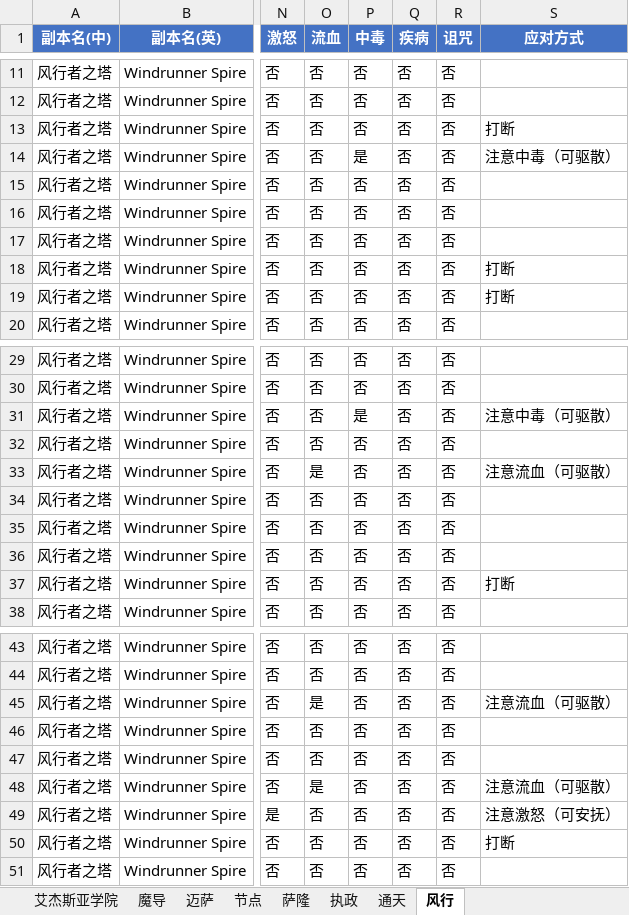
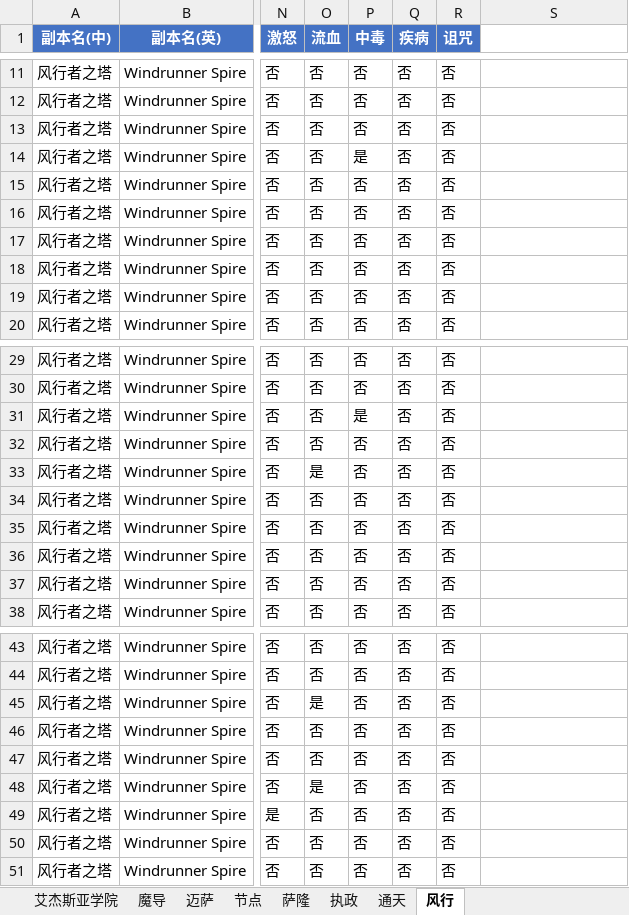
Before and after one commit to lvxingzhi/mythicspellshow, an Excel workbook: xlsx/12-S1.xlsx, sheet 风行, drawn as a sheet; only a part is shown, gaps mark what is left out; values as stored, in another font and other column widths than the file's, no borders; the diff covers the shown part only; the diff names each change by its address in the sheet, - before the commit and + after, or states it on an @@ line.

```diff
--- a/xlsx/12-S1.xlsx (sheet 风行)
+++ b/xlsx/12-S1.xlsx (sheet 风行)
-S1: 应对方式
+S1: (empty)
-S1 fill: #4472C4
+S1 fill: none
-S13: 打断
+S13: (empty)
-S14: 注意中毒（可驱散）
+S14: (empty)
-S18:S19: 打断
+S18:S19: (empty)
-S31: 注意中毒（可驱散）
+S31: (empty)
-S33: 注意流血（可驱散）
+S33: (empty)
-S37: 打断
+S37: (empty)
-S45: 注意流血（可驱散）
+S45: (empty)
-S48: 注意流血（可驱散）
+S48: (empty)
-S49: 注意激怒（可安抚）
+S49: (empty)
-S50: 打断
+S50: (empty)
```
Also changed, not shown: 2 edited cells elsewhere in this sheet, sheet 迈萨, sheet 艾杰斯亚学院, sheet 执政, sheet 节点, sheet 通天, sheet 魔导, 1 more sheet, 6 other files.
